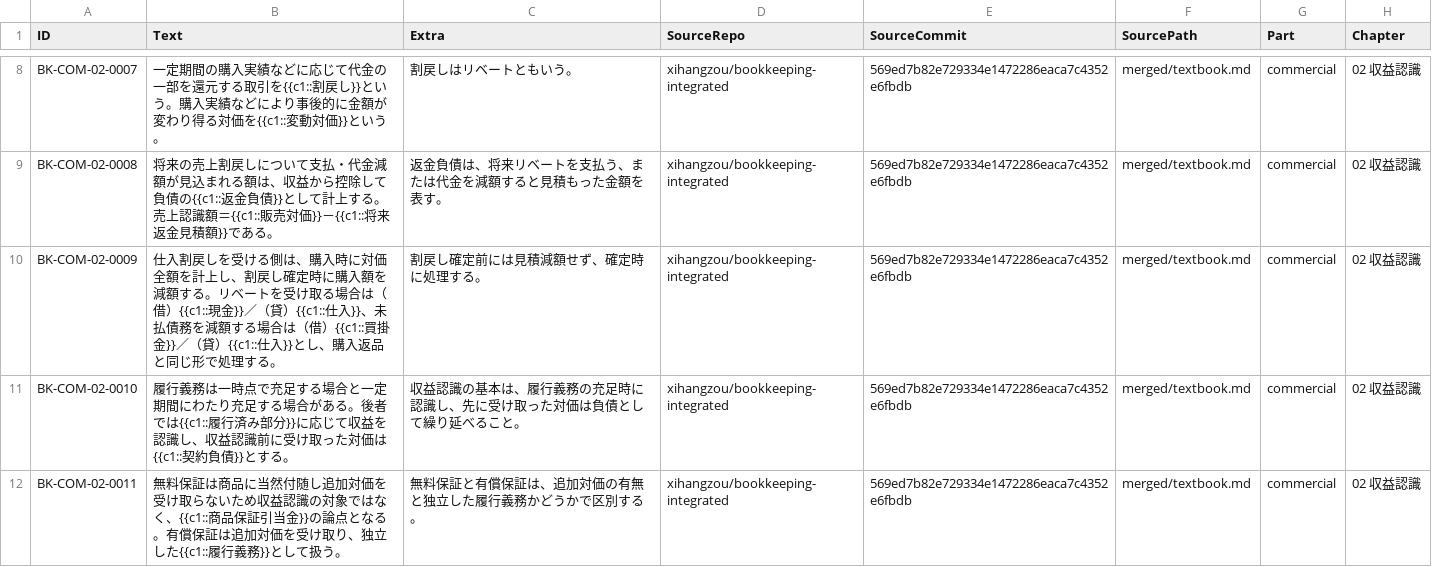
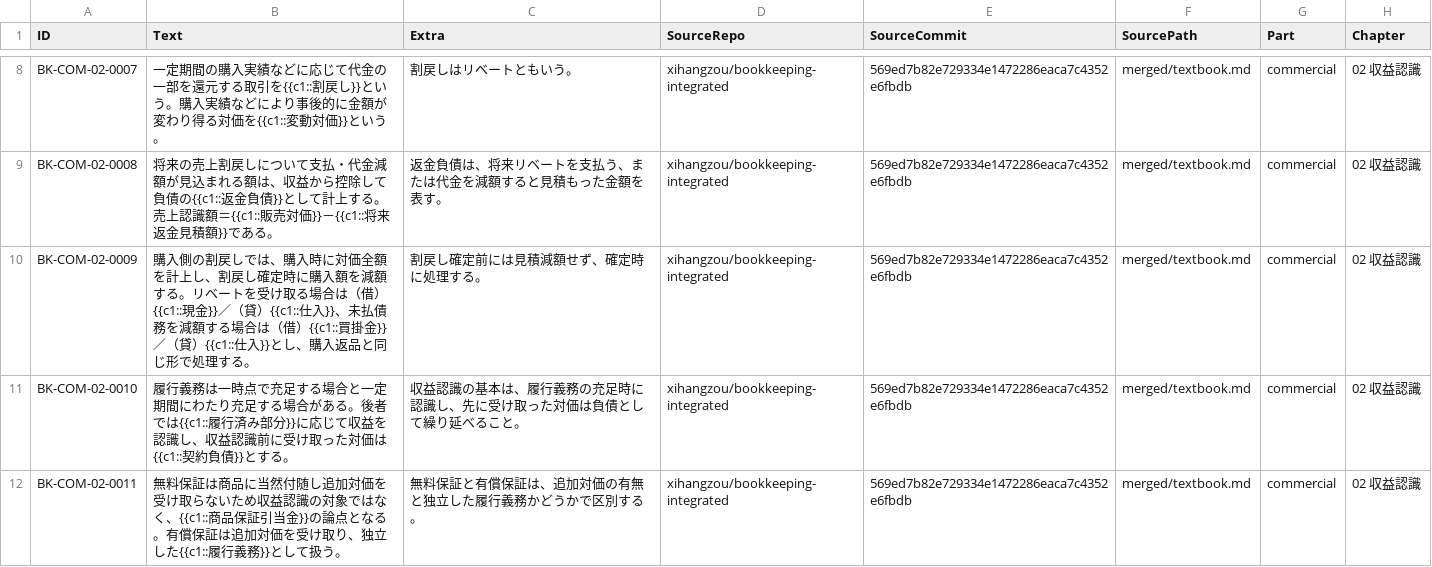
Before and after one commit to xihangzou/bookkeeping-anki, a TSV file: production/notes/COM-02.tsv, drawn as a sheet; only a part is shown, gaps mark what is left out; the diff names each change by its address in the sheet, - before the commit and + after, or states it on an @@ line.

Commit message:
Fix COM-02 visible-answer leakage in purchase rebate card

```diff
--- a/production/notes/COM-02.tsv
+++ b/production/notes/COM-02.tsv
-B10 (Text): 仕入割戻しを受ける側は、購入…
+B10 (Text): 購入側の割戻しでは、購入…
```
